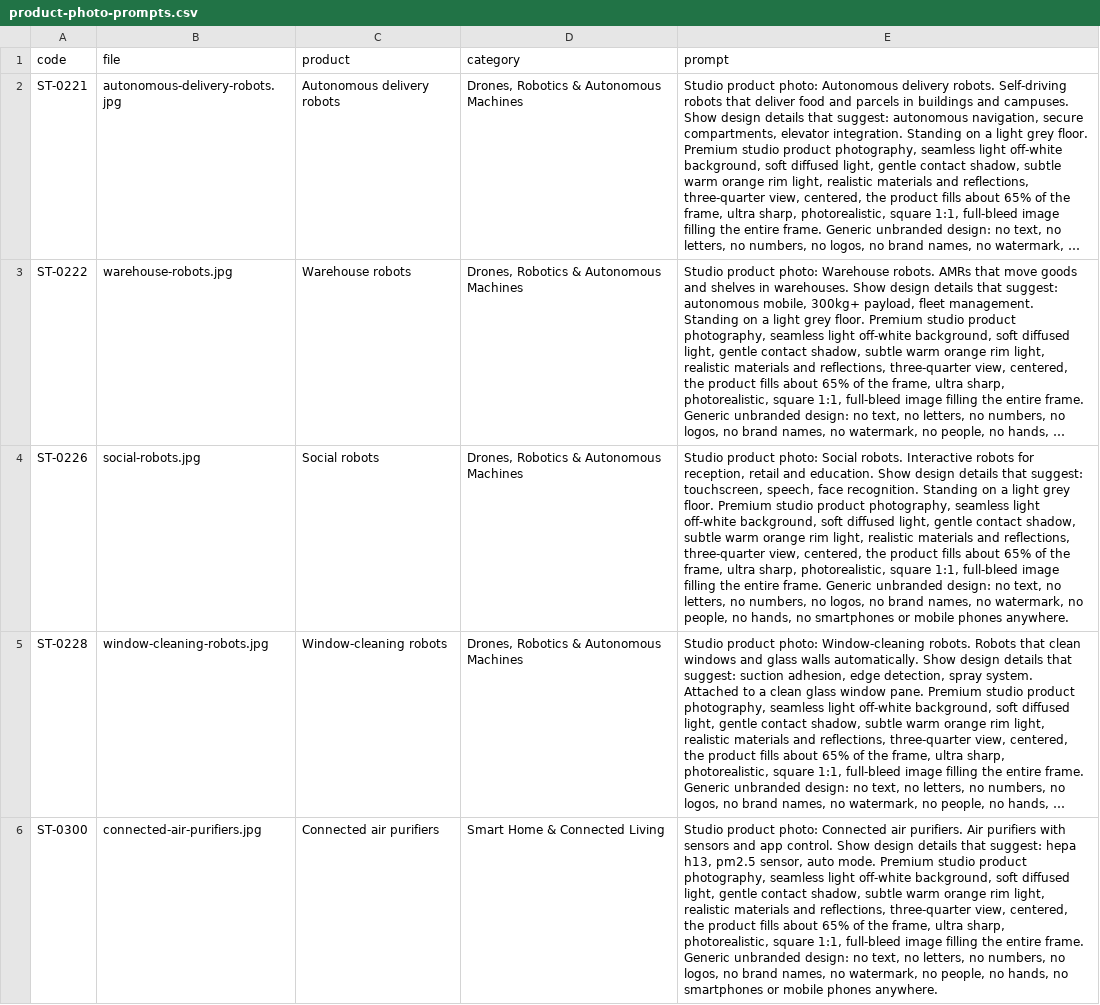
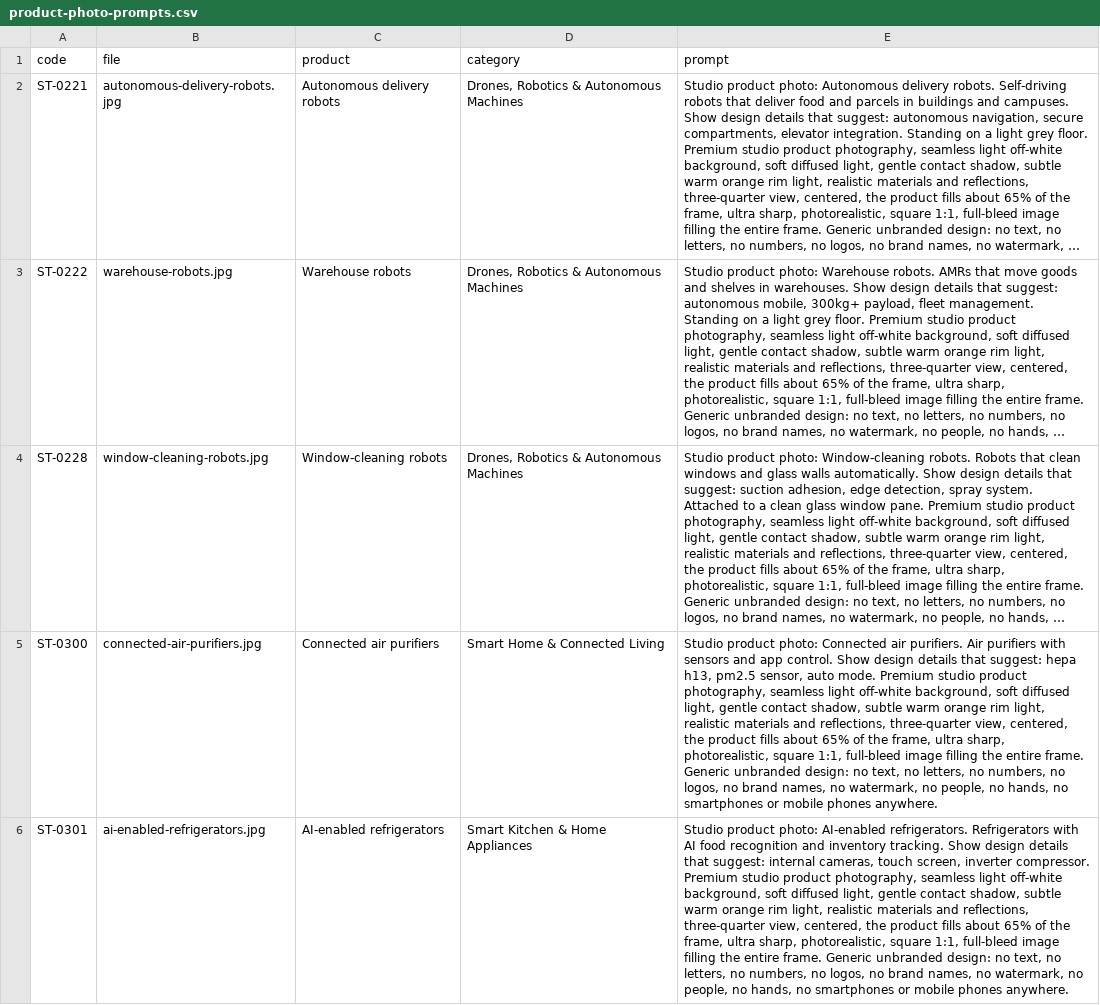
Before and after one commit to tahoor302-cloud/sikandartech, a CSV file: sikandartech/product-photo-prompts.csv, drawn as a sheet; only a part is shown; the shorter side is filled out with more unchanged rows; long unchanged cells end in …; the diff names each change by its address in the sheet, - before the commit and + after, or states it on an @@ line.

```diff
--- a/sikandartech/product-photo-prompts.csv
+++ b/sikandartech/product-photo-prompts.csv
-row 4: ST-0226 | social-robots.jpg | Social robots | Drones, Robotics & Autonomous Machines | Studio product photo: Social robots. Interactive robots for reception, retail and education. Show design details that suggest: touchscreen, speech, face recognition. Standing on a light grey floor. Premium studio product photography, seamless light off-white background, soft diffused light, gentle contact shadow, subtle warm orange rim light, realistic materials and reflections, three-quarter view, centered, the product fills about 65% of the frame, ultra sharp, photorealistic, square 1:1, full-bleed image filling the entire frame. Generic unbranded design: no text, no letters, no numbers, no logos, no brand names, no watermark, no people, no hands, no smartphones or mobile phones anywhere.
```
Also changed, not shown: 3 other files.
